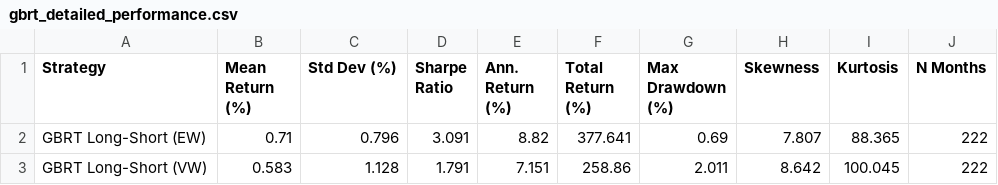
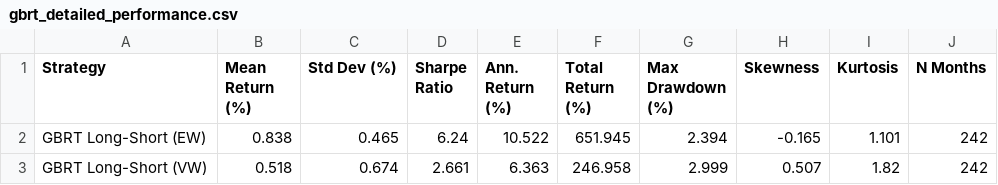
Before and after one commit to ctt062/Empirical-Asset-Pricing-via-Machine-Learning, a CSV file: results/tables/gbrt_detailed_performance.csv, drawn as a sheet.

```diff
--- a/results/tables/gbrt_detailed_performance.csv
+++ b/results/tables/gbrt_detailed_performance.csv
@@ -1,3 +1,3 @@
 Strategy,Mean Return (%),Std Dev (%),Sharpe Ratio,Ann. Return (%),Total Return (%),Max Drawdown (%),Skewness,Kurtosis,N Months
-GBRT Long-Short (EW),0.71,0.796,3.091,8.82,377.641,0.69,7.807,88.365,222
-GBRT Long-Short (VW),0.583,1.128,1.791,7.151,258.86,2.011,8.642,100.045,222
+GBRT Long-Short (EW),0.838,0.465,6.24,10.522,651.945,2.394,-0.165,1.101,242
+GBRT Long-Short (VW),0.518,0.674,2.661,6.363,246.958,2.999,0.507,1.82,242
```
Also changed, not shown: results/predictions/gbrt_predictions.csv, results/tables/benchmark_detailed_performance.csv, 19 other files.
